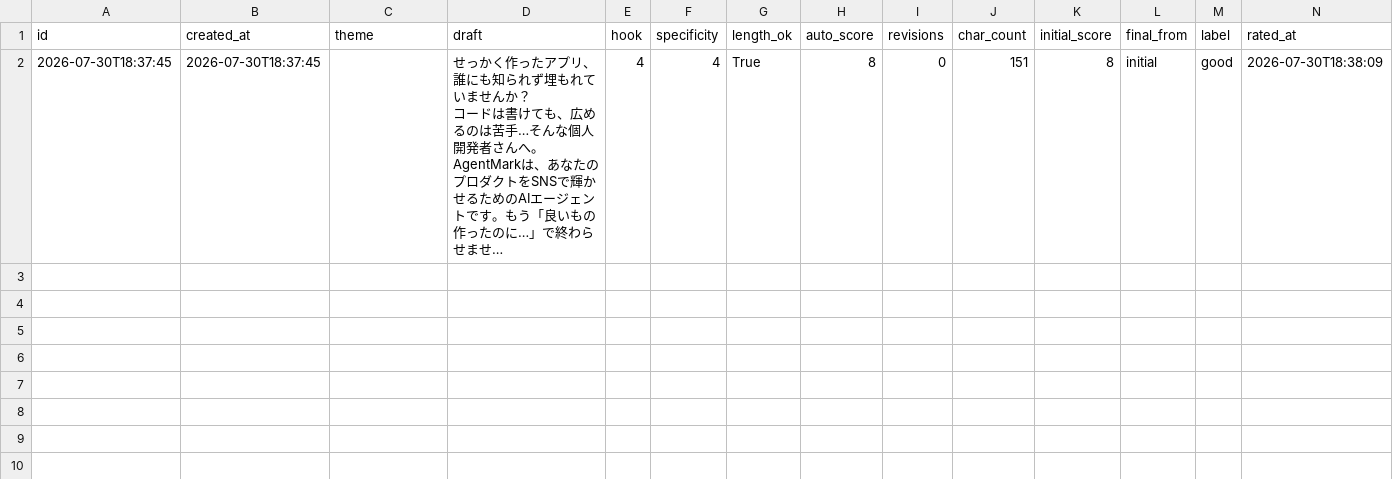
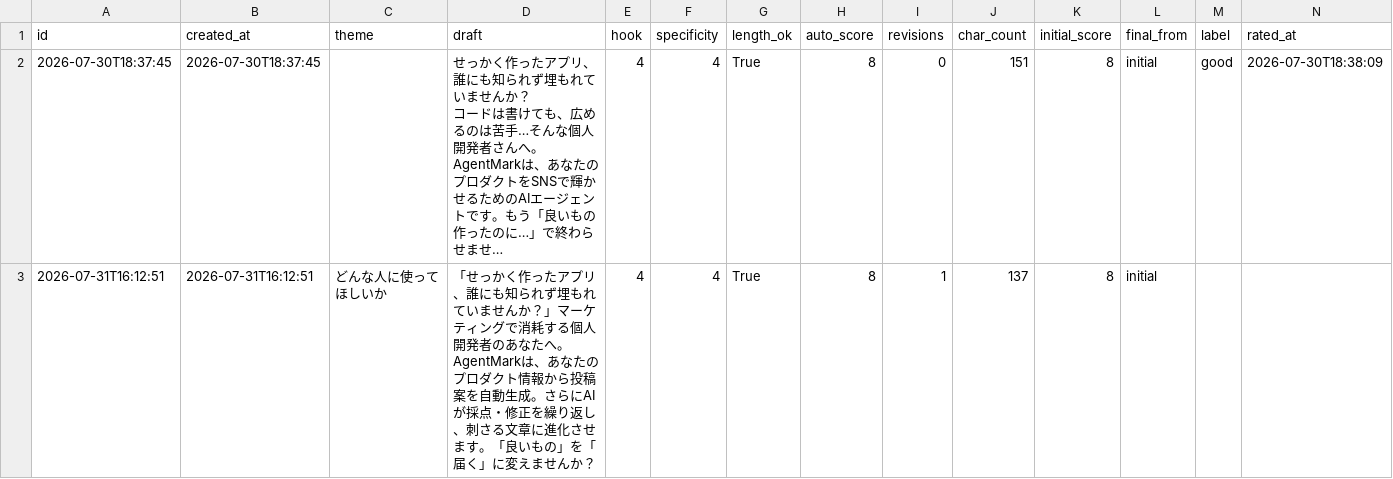
Before and after one commit to rikky300/marketing_agent, a CSV file: data/posts.csv, drawn as a sheet; only a part is shown; long unchanged cells end in …; rows hold the shown columns only; ↵ is a line break in a cell; the diff names each change by its address in the sheet, - before the commit and + after, or states it on an @@ line.

```diff
--- a/data/posts.csv
+++ b/data/posts.csv
+row 3: 2026-07-31T16:12:51 | 2026-07-31T16:12:51 | どんな人に使ってほしいか | 「せっかく作ったアプリ、誰にも知られず埋もれていませんか？」マーケティングで消耗する個人開発者のあなたへ。 ↵ AgentMarkは、あなたのプロダクト情報から投稿案を自動生成。さらにAIが採点・修正を繰り返し、刺さる文章に進化させます。「良いもの」を「届く」に変えませんか？ | 4 | 4 | True | 8 | 1 | 137 | 8 | initial
```
Also changed, not shown: 4 other files.
